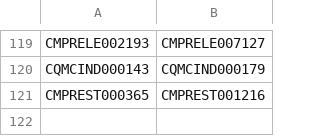
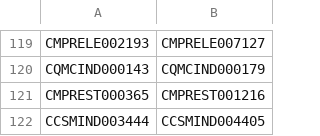
Before and after one commit to Kvgr98/Modular, a CSV file: MP Alternativa.csv, drawn as a sheet; only a part is shown, gaps mark what is left out.

Commit message:
Update MP Alternativa.csv

```diff
--- a/MP Alternativa.csv
+++ b/MP Alternativa.csv
@@ -121 +121,2 @@ CQMCIND000143;CQMCIND000179
 CMPREST000365;CMPREST001216
+CCSMIND003444;CCSMIND004405
```
